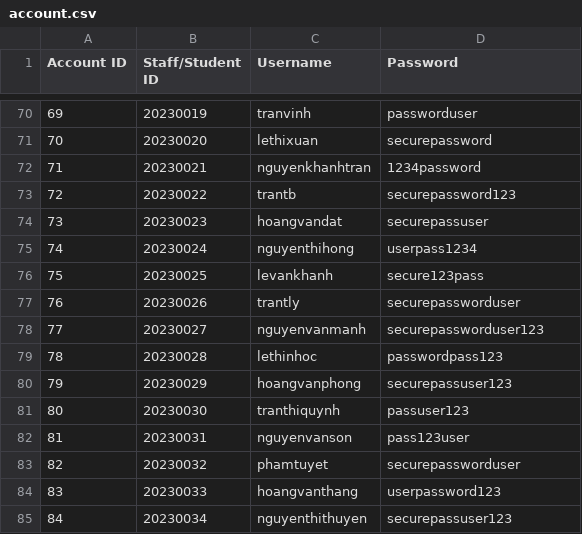
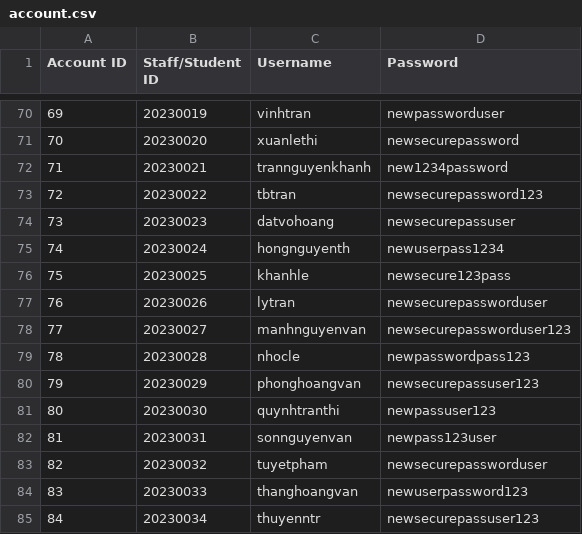
Before and after one commit to thatweirdbush/hcmus-course-management-system, a CSV file: hcmus-course-manager-system/data/account.csv, drawn as a sheet; only a part is shown, gaps mark what is left out; the diff covers the shown part only.

```diff
--- a/hcmus-course-manager-system/data/account.csv
+++ b/hcmus-course-manager-system/data/account.csv
@@ -70,16 +70,16 @@ Account ID, Staff/Student ID, Username, Password
-69,20230019,tranvinh,passworduser
-70,20230020,lethixuan,securepassword
-71,20230021,nguyenkhanhtran,1234password
-72,20230022,trantb,securepassword123
-73,20230023,hoangvandat,securepassuser
-74,20230024,nguyenthihong,userpass1234
-75,20230025,levankhanh,secure123pass
-76,20230026,trantly,securepassworduser
-77,20230027,nguyenvanmanh,securepassworduser123
-78,20230028,lethinhoc,passwordpass123
-79,20230029,hoangvanphong,securepassuser123
-80,20230030,tranthiquynh,passuser123
-81,20230031,nguyenvanson,pass123user
-82,20230032,phamtuyet,securepassworduser
-83,20230033,hoangvanthang,userpassword123
-84,20230034,nguyenthithuyen,securepassuser123
+69,20230019,vinhtran,newpassworduser
+70,20230020,xuanlethi,newsecurepassword
+71,20230021,trannguyenkhanh,new1234password
+72,20230022,tbtran,newsecurepassword123
+73,20230023,datvohoang,newsecurepassuser
+74,20230024,hongnguyenth,newuserpass1234
+75,20230025,khanhle,newsecure123pass
+76,20230026,lytran,newsecurepassworduser
+77,20230027,manhnguyenvan,newsecurepassworduser123
+78,20230028,nhocle,newpasswordpass123
+79,20230029,phonghoangvan,newsecurepassuser123
+80,20230030,quynhtranthi,newpassuser123
+81,20230031,sonnguyenvan,newpass123user
+82,20230032,tuyetpham,newsecurepassworduser
+83,20230033,thanghoangvan,newuserpassword123
+84,20230034,thuyenntr,newsecurepassuser123
```
Also changed, not shown: 64 edited cells elsewhere in this file, 6 other files.
